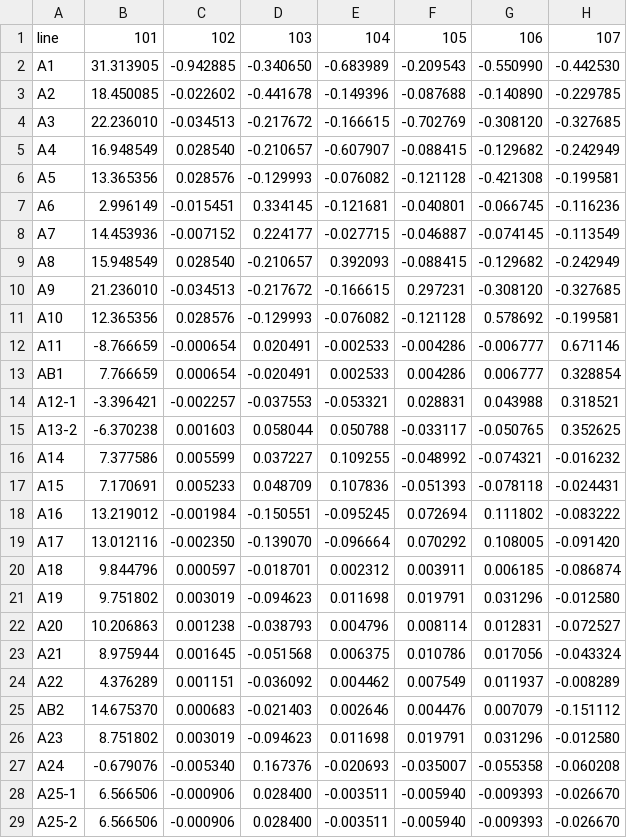
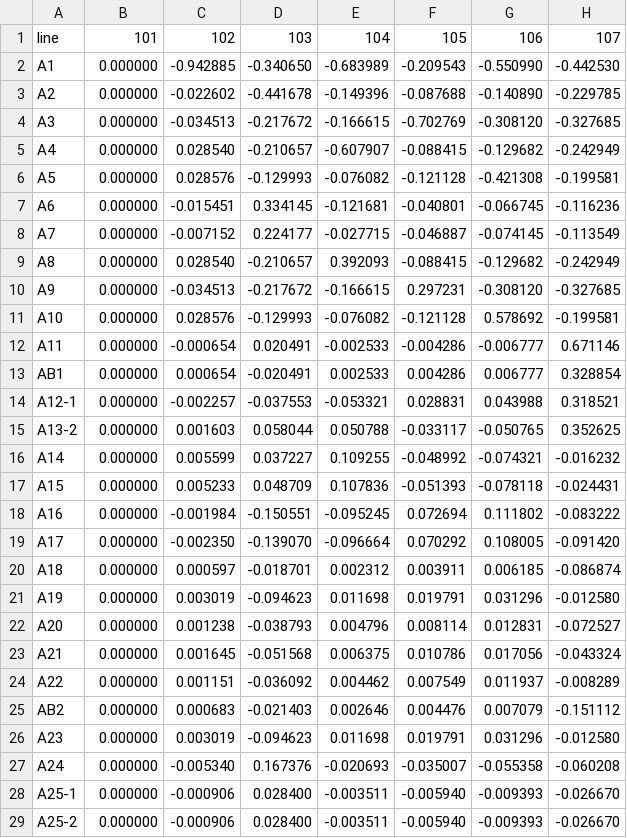
Before and after one commit to awasilkoff/RTS, a CSV file: ptdf_bus.csv, drawn as a sheet; only a part is shown; the diff covers the shown part only; the diff names each change by its address in the sheet, - before the commit and + after, or states it on an @@ line.

Commit message:
Regenerate PTDF dumps; drop the two that cannot be reproduced
The tracked PTDF artifacts still carried the pre-fix slack column -- all four of
101_CT_1, 101_CT_2, 101_STEAM_3 and 101_STEAM_4 held 31.313905 -- so anyone
analysing them after the code fix would still have drawn wrong conclusions.
Nothing in the codebase reads any of these four files; they are analysis dumps.

Regenerated deterministically from the network data via `python print_ptdf.py
--out-dir .`:

  ptdf_gen.csv   120 x 77   max|PTDF| 31.313905 -> 1.000000
  ptdf_bus.csv   120 x 73   max|PTDF| 31.313905 -> 1.000000

Zero entries now exceed 1.0001 in either, and the four bus-101 generator columns
are exactly 0.000000, which is correct: they sit at the slack bus and a
single-slack PTDF gives the slack no sensitivity.

Removed rather than regenerated:

  ptdf.csv          An orphan. No script in the repo writes this filename, its
                    shape duplicates ptdf_bus.csv, and it still held 31.313905.
                    Superseded by the regenerated ptdf_bus.csv.

  branch_flows.csv  compute_branch_flows.py requires --dispatch-csv, and which
                    dispatch produced this 120 x 36 snapshot is not recorded.
                    Regenerating it from an arbitrary dispatch would produce a
                    file that looks authoritative but corresponds to no run, so
                    removing it is the honest option. Per-case line-flow analysis
                    (line_flow_analysis.csv, worst_case_flow_analysis_*.csv)
                    supersedes it and is written with recorded provenance.

Both remain recoverable from history if wanted.

```diff
--- a/ptdf_bus.csv
+++ b/ptdf_bus.csv
-B2: 31.313905
+B2: 0.000000
-B3: 18.450085
+B3: 0.000000
-B4: 22.236010
+B4: 0.000000
-B5: 16.948549
+B5: 0.000000
-B6: 13.365356
+B6: 0.000000
-B7: 2.996149
+B7: 0.000000
-B8: 14.453936
+B8: 0.000000
-B9: 15.948549
+B9: 0.000000
-B10: 21.236010
+B10: 0.000000
-B11: 12.365356
+B11: 0.000000
-B12: -8.766659
+B12: 0.000000
-B13: 7.766659
+B13: 0.000000
-B14: -3.396421
+B14: 0.000000
-B15: -6.370238
+B15: 0.000000
-B16: 7.377586
+B16: 0.000000
-B17: 7.170691
+B17: 0.000000
-B18: 13.219012
+B18: 0.000000
-B19: 13.012116
+B19: 0.000000
-B20: 9.844796
+B20: 0.000000
-B21: 9.751802
+B21: 0.000000
-B22: 10.206863
+B22: 0.000000
-B23: 8.975944
+B23: 0.000000
-B24: 4.376289
+B24: 0.000000
-B25: 14.675370
+B25: 0.000000
-B26: 8.751802
+B26: 0.000000
-B27: -0.679076
+B27: 0.000000
-B28:B29: 6.566506
+B28:B29: 0.000000
```
Also changed, not shown: 154 edited cells elsewhere in this file, ptdf_gen.csv, 2 other files.
